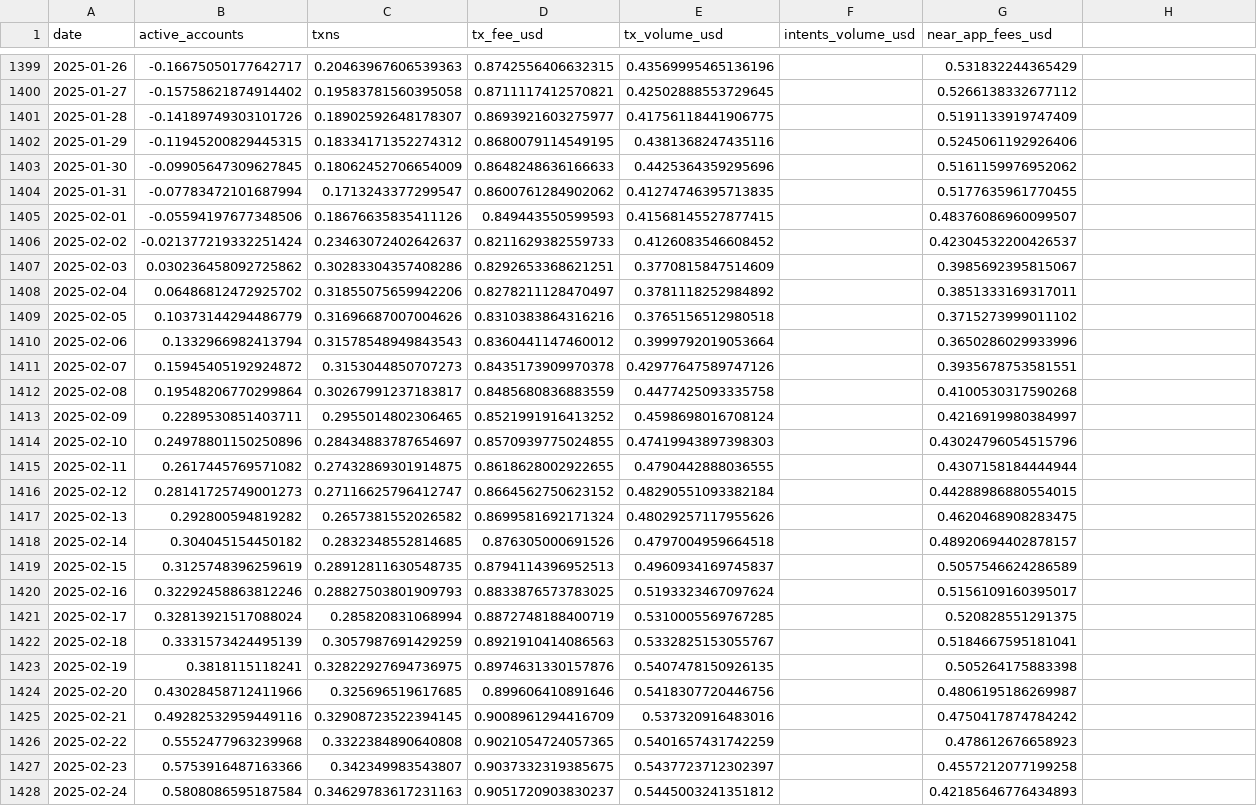
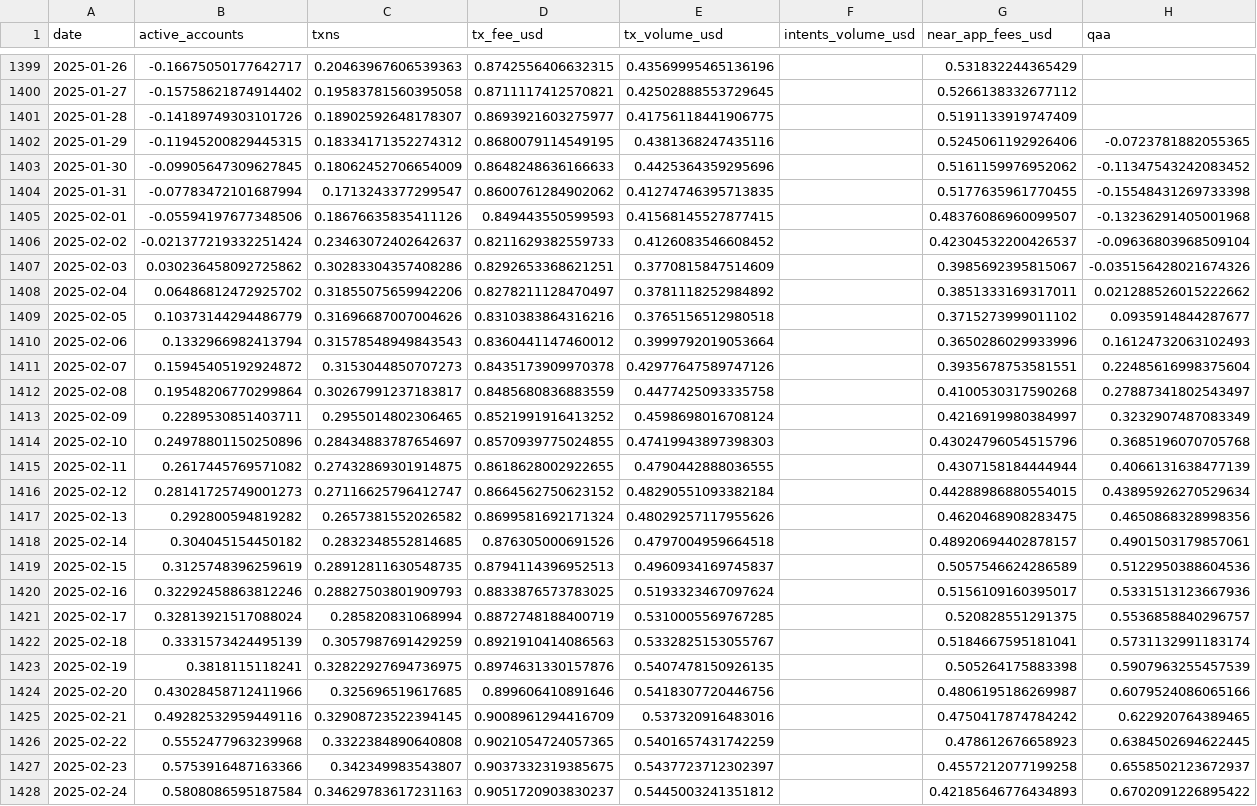
Before and after one commit to NGZeggers/near-value-shift, a CSV file: data/derived/models/rolling_corr.csv, drawn as a sheet; only a part is shown, gaps mark what is left out; the diff covers the shown part only; the diff names each change by its address in the sheet, - before the commit and + after, or states it on an @@ line.

```diff
--- a/data/derived/models/rolling_corr.csv
+++ b/data/derived/models/rolling_corr.csv
-H1: (empty)
+H1: qaa
-H1402 (qaa): (empty)
+H1402 (qaa): -0.0723781882055365
-H1403 (qaa): (empty)
+H1403 (qaa): -0.11347543242083452
-H1404 (qaa): (empty)
+H1404 (qaa): -0.15548431269733398
-H1405 (qaa): (empty)
+H1405 (qaa): -0.13236291405001968
-H1406 (qaa): (empty)
+H1406 (qaa): -0.09636803968509104
-H1407 (qaa): (empty)
+H1407 (qaa): -0.035156428021674326
-H1408 (qaa): (empty)
+H1408 (qaa): 0.021288526015222662
-H1409 (qaa): (empty)
+H1409 (qaa): 0.0935914844287677
-H1410 (qaa): (empty)
+H1410 (qaa): 0.16124732063102493
-H1411 (qaa): (empty)
+H1411 (qaa): 0.22485616998375604
-H1412 (qaa): (empty)
+H1412 (qaa): 0.27887341802543497
-H1413 (qaa): (empty)
+H1413 (qaa): 0.3232907487083349
-H1414 (qaa): (empty)
+H1414 (qaa): 0.3685196070705768
-H1415 (qaa): (empty)
+H1415 (qaa): 0.4066131638477139
-H1416 (qaa): (empty)
+H1416 (qaa): 0.43895926270529634
-H1417 (qaa): (empty)
+H1417 (qaa): 0.4650868328998356
-H1418 (qaa): (empty)
+H1418 (qaa): 0.4901503179857061
-H1419 (qaa): (empty)
+H1419 (qaa): 0.5122950388604536
-H1420 (qaa): (empty)
+H1420 (qaa): 0.5331513123667936
-H1421 (qaa): (empty)
+H1421 (qaa): 0.5536858840296757
-H1422 (qaa): (empty)
+H1422 (qaa): 0.5731132991183174
-H1423 (qaa): (empty)
+H1423 (qaa): 0.5907963255457539
-H1424 (qaa): (empty)
+H1424 (qaa): 0.6079524086065166
-H1425 (qaa): (empty)
+H1425 (qaa): 0.622920764389465
-H1426 (qaa): (empty)
+H1426 (qaa): 0.6384502694622445
-H1427 (qaa): (empty)
+H1427 (qaa): 0.6558502123672937
-H1428 (qaa): (empty)
+H1428 (qaa): 0.6702091226895422
```
Also changed, not shown: 65 edited cells elsewhere in this file, data/derived/models/yearly_corr.csv, data/derived/peers.csv, 49 other files.
